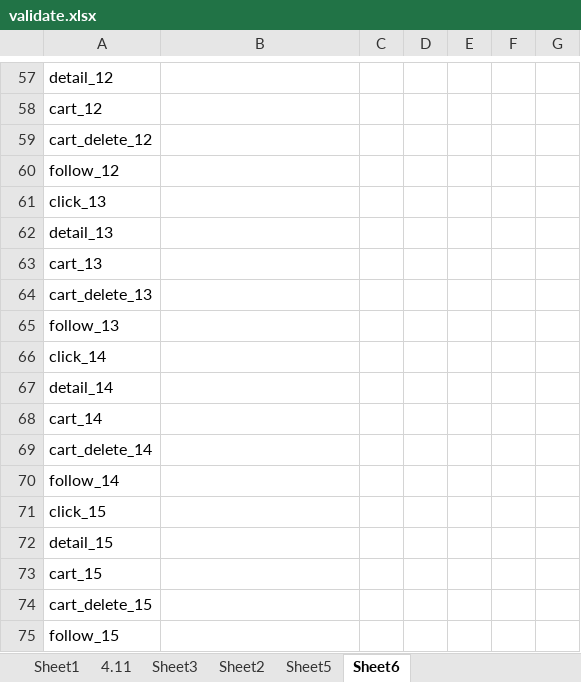
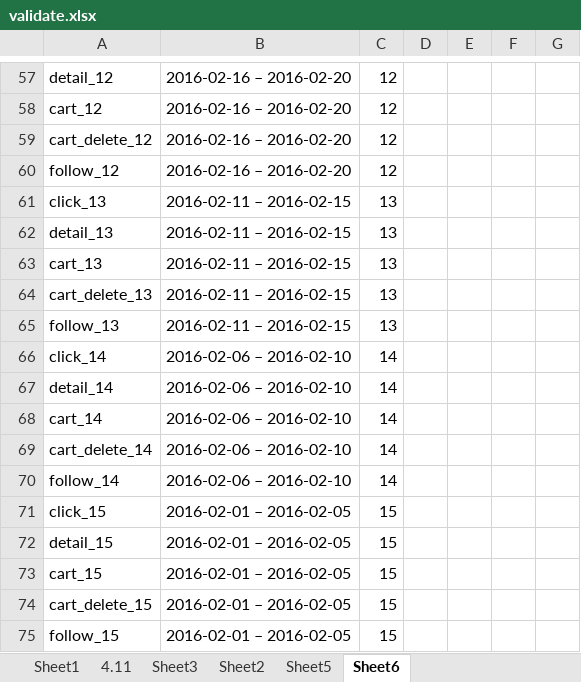
Before and after one commit to whlgh258/jd-contest, an Excel workbook: validate.xlsx, sheet Sheet6, drawn as a sheet; only a part is shown, gaps mark what is left out; values as stored, in another font and other column widths than the file's, no borders; the diff covers the shown part only; the diff names each change by its address in the sheet, - before the commit and + after, or states it on an @@ line.

```diff
--- a/validate.xlsx (sheet Sheet6)
+++ b/validate.xlsx (sheet Sheet6)
-B57:B60: (empty)
+B57:B60: 2016-02-16 – 2016-02-20
-C57:C60: (empty)
+C57:C60: 12
-B61:B65: (empty)
+B61:B65: 2016-02-11 – 2016-02-15
-C61:C65: (empty)
+C61:C65: 13
-B66:B70: (empty)
+B66:B70: 2016-02-06 – 2016-02-10
-C66:C70: (empty)
+C66:C70: 14
-B71:B75: (empty)
+B71:B75: 2016-02-01 – 2016-02-05
-C71:C75: (empty)
+C71:C75: 15
```
Also changed, not shown: 107 edited cells elsewhere in this sheet, 11 other files.
